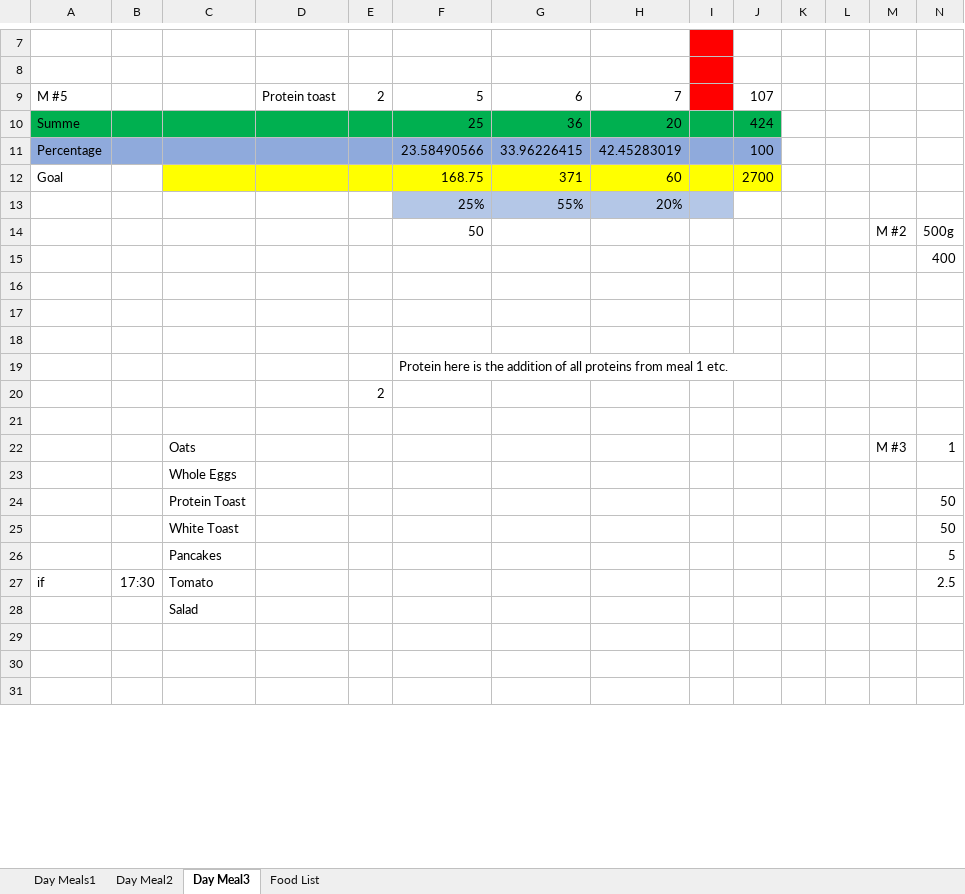
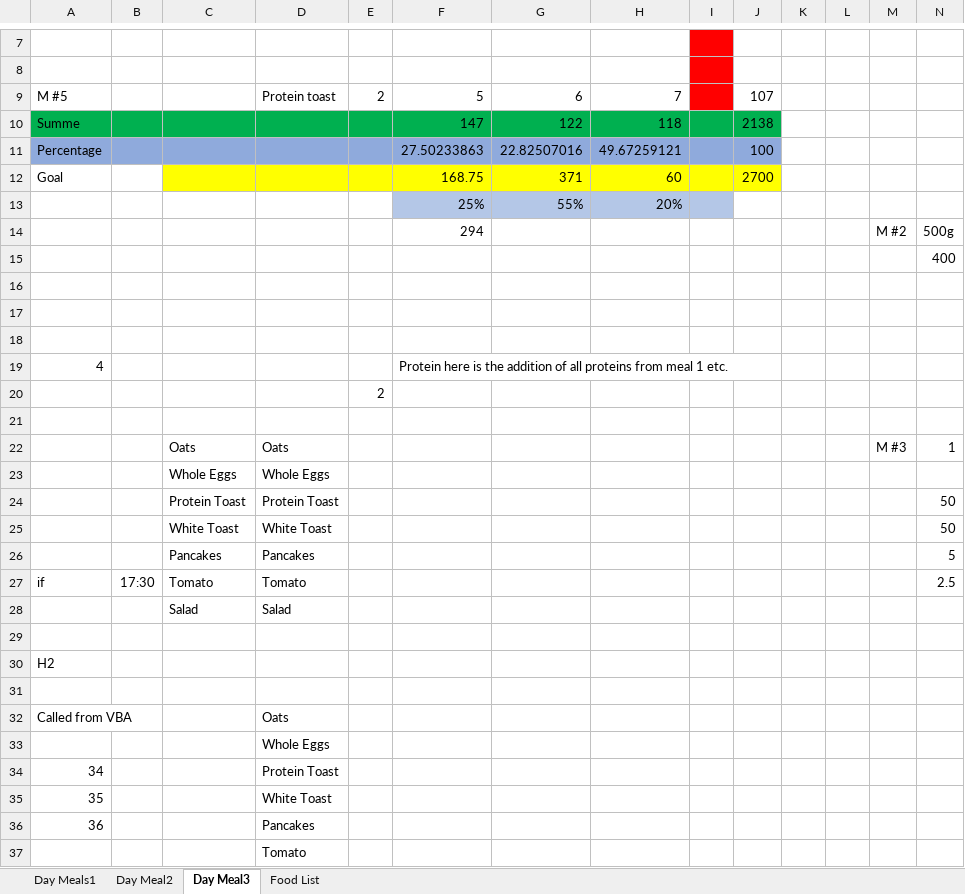
Before and after one commit to blitz-de/automatize_excel_macro_diet_calculator, an Excel workbook: Muscle Macros.xlsm, sheet Day Meal3, drawn as a sheet; only a part is shown, gaps mark what is left out; the shorter side is filled out with more unchanged rows; values as stored, in another font and other column widths than the file's, no borders; charts and pictures not drawn; removed rows and columns are numbered as before the commit, all else as after; rows hold the shown columns only; the diff covers the shown part only; the diff names each change by its address in the sheet, - before the commit and + after, or states it on an @@ line.

```diff
--- a/Muscle Macros.xlsm (sheet Day Meal3)
+++ b/Muscle Macros.xlsm (sheet Day Meal3)
-row 10: Summe |  |  |  |  | 25 | 36 | 20 |  | 424
+row 10: Summe |  |  |  |  | 147 | 122 | 118 |  | 2138
-F11: 23.58490566
+F11: 27.50233863
-G11: 33.96226415
+G11: 22.82507016
-H11: 42.45283019
+H11: 49.67259121
-F14: 50
+F14: 294
-A19: (empty)
+A19: 4
-D22: (empty)
+D22: Oats
-D23: (empty)
+D23: Whole Eggs
-D24: (empty)
+D24: Protein Toast
-D25: (empty)
+D25: White Toast
-D26: (empty)
+D26: Pancakes
-D27: (empty)
+D27: Tomato
+row 28:  |  | Salad | Salad
-C29: Salad
+C29: (empty)
+row 30: H2
+row 31: (empty)
+row 32: Called from VBA |  |  | Oats
+row 33:  |  |  | Whole Eggs
+row 34: 34 |  |  | Protein Toast
+row 35: 35 |  |  | White Toast
+row 36: 36 |  |  | Pancakes
+row 37:  |  |  | Tomato
```
Also changed, not shown: 8 added rows and 16 edited cells elsewhere in this sheet, sheet Food List, charts or pictures, Muscle Macros.xlsx, 4 other files.
